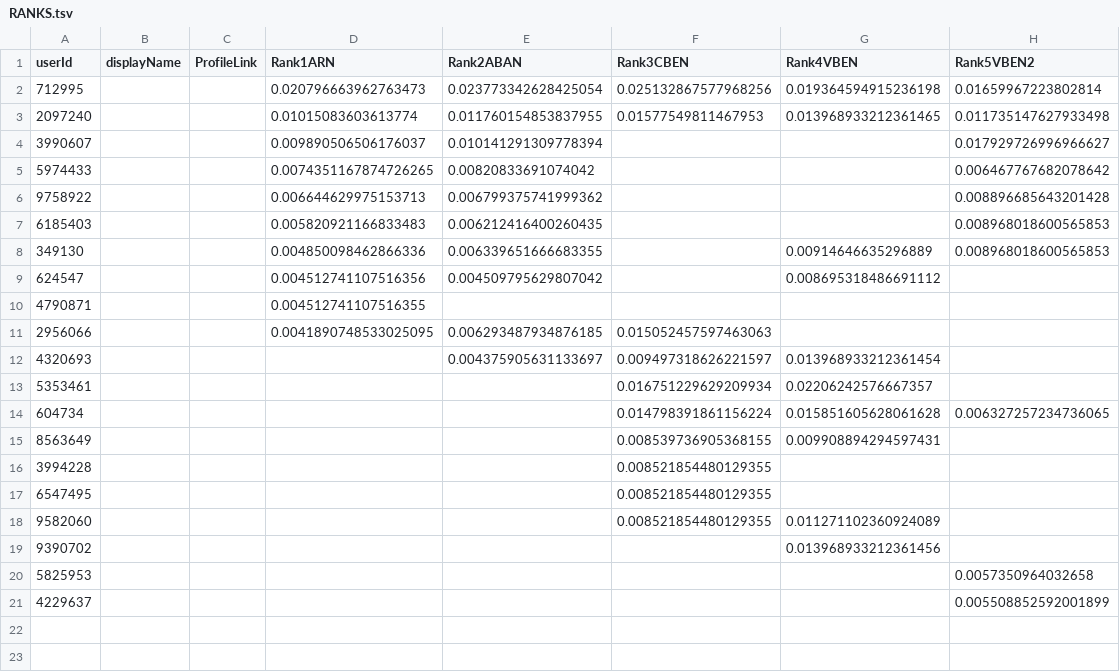
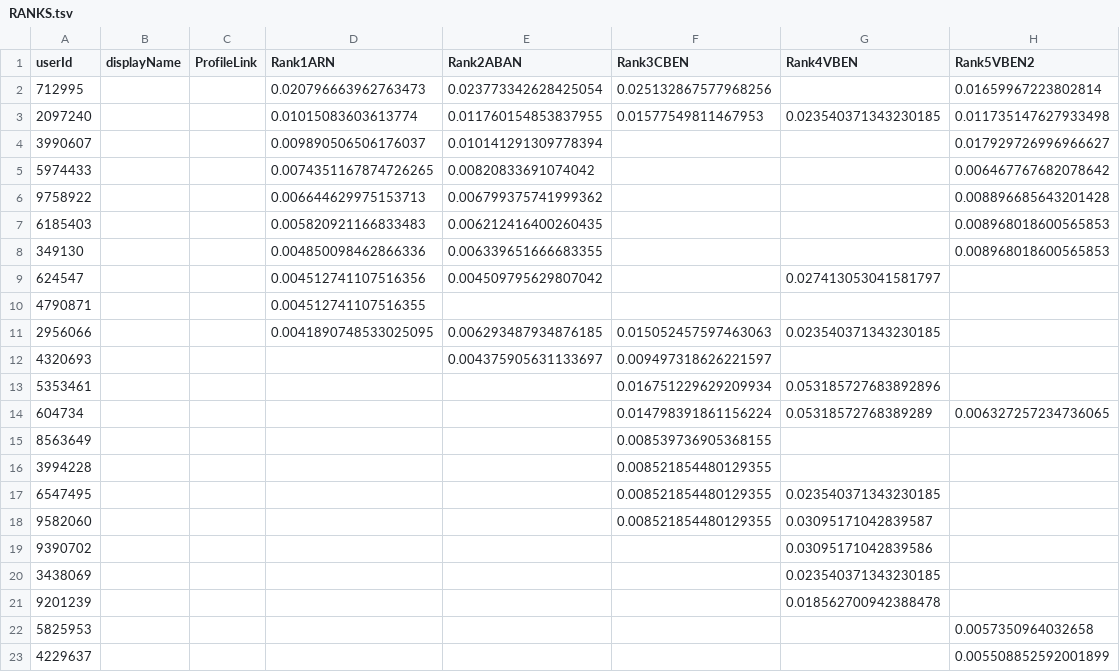
Before and after one commit to RahulChona11091991/7200Assignment1, a TSV file: data/RANKS.tsv, drawn as a sheet.

```diff
--- a/data/RANKS.tsv
+++ b/data/RANKS.tsv
@@ -1,4 +1,4 @@
 userId	displayName	ProfileLink	Rank1ARN	Rank2ABAN	Rank3CBEN	Rank4VBEN	Rank5VBEN2
-712995			0.020796663962763473	0.023773342628425054	0.025132867577968256	0.019364594915236198	0.01659967223802814
-2097240			0.01015083603613774	0.011760154853837955	0.01577549811467953	0.013968933212361465	0.011735147627933498
+712995			0.020796663962763473	0.023773342628425054	0.025132867577968256		0.01659967223802814
+2097240			0.01015083603613774	0.011760154853837955	0.01577549811467953	0.023540371343230185	0.011735147627933498
 3990607			0.009890506506176037	0.010141291309778394			0.017929726996966627
@@ -7,14 +7,16 @@ userId	displayName	ProfileLink	Rank1ARN	Rank2ABAN	Rank3CBEN	Rank4VBEN	Rank5VBEN2
 6185403			0.005820921166833483	0.006212416400260435			0.008968018600565853
-349130			0.004850098462866336	0.006339651666683355		0.00914646635296889	0.008968018600565853
-624547			0.004512741107516356	0.004509795629807042		0.008695318486691112	
+349130			0.004850098462866336	0.006339651666683355			0.008968018600565853
+624547			0.004512741107516356	0.004509795629807042		0.027413053041581797	
 4790871			0.004512741107516355				
-2956066			0.0041890748533025095	0.006293487934876185	0.015052457597463063		
-4320693				0.004375905631133697	0.009497318626221597	0.013968933212361454	
-5353461					0.016751229629209934	0.02206242576667357	
-604734					0.014798391861156224	0.015851605628061628	0.006327257234736065
-8563649					0.008539736905368155	0.009908894294597431	
+2956066			0.0041890748533025095	0.006293487934876185	0.015052457597463063	0.023540371343230185	
+4320693				0.004375905631133697	0.009497318626221597		
+5353461					0.016751229629209934	0.053185727683892896	
+604734					0.014798391861156224	0.05318572768389289	0.006327257234736065
+8563649					0.008539736905368155		
 3994228					0.008521854480129355		
-6547495					0.008521854480129355		
-9582060					0.008521854480129355	0.011271102360924089	
-9390702						0.013968933212361456	
+6547495					0.008521854480129355	0.023540371343230185	
+9582060					0.008521854480129355	0.03095171042839587	
+9390702						0.03095171042839586	
+3438069						0.023540371343230185	
+9201239						0.018562700942388478	
 5825953							0.0057350964032658
```
Also changed, not shown: data/4-VBEN.tsv, data/RANKS_HITS.tsv, 2 other files.
